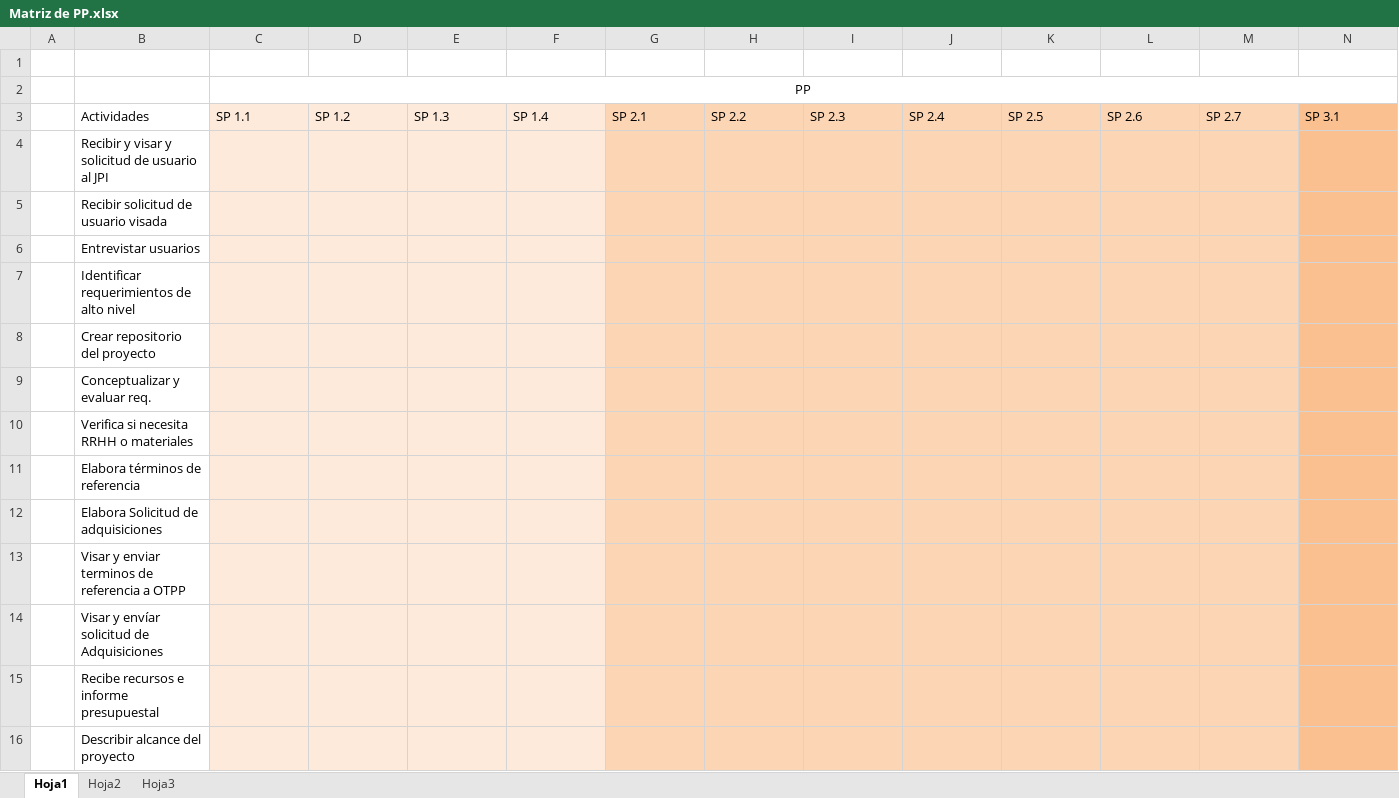
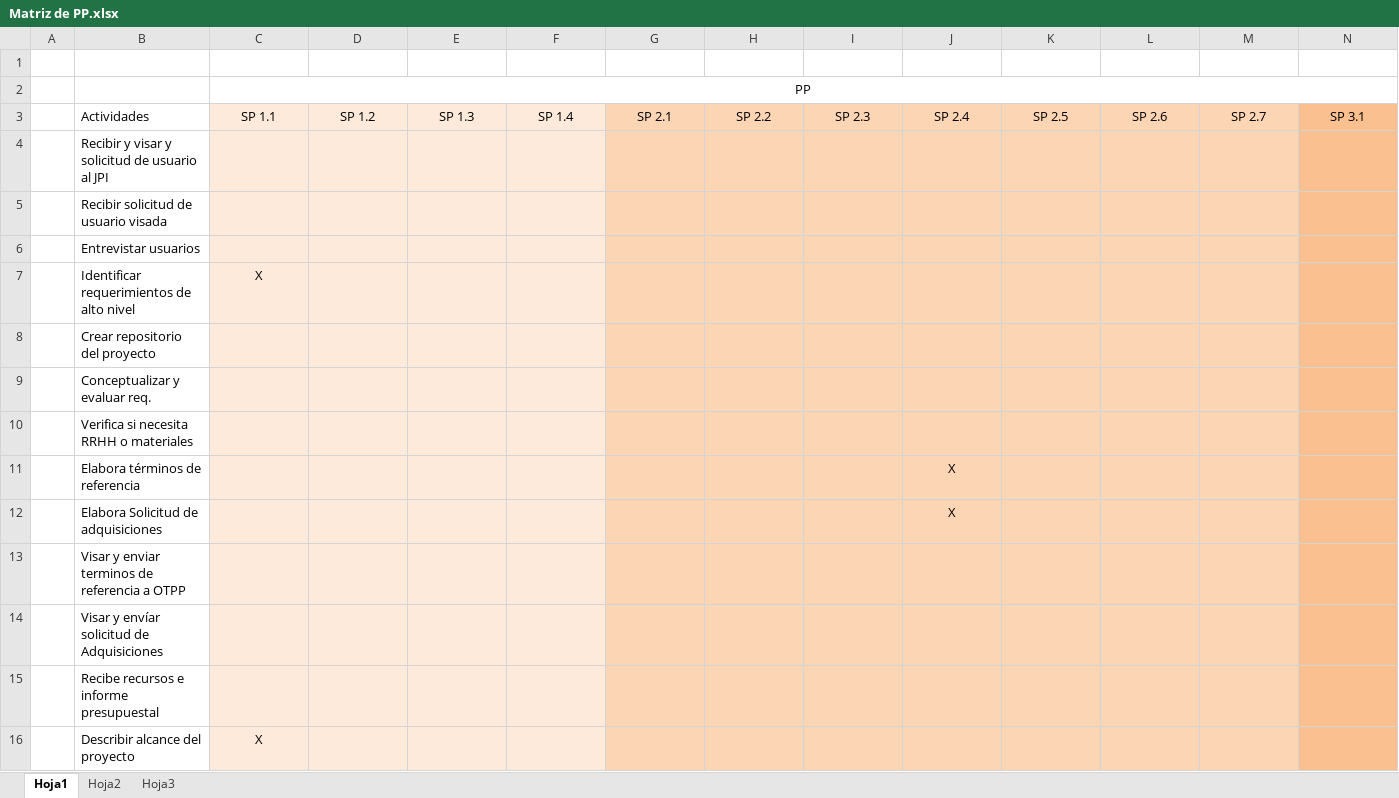
Before and after one commit to orlysemperfi/cmmi-sw-inei, an Excel workbook: Matriz de PP.xlsx, sheet Hoja1, drawn as a sheet; only a part is shown; values as stored, in another font and other column widths than the file's, no borders; the diff covers the shown part only; the diff names each change by its address in the sheet, - before the commit and + after, or states it on an @@ line.

```diff
--- a/Matriz de PP.xlsx (sheet Hoja1)
+++ b/Matriz de PP.xlsx (sheet Hoja1)
-C3:N3 alignment: left
+C3:N3 alignment: center
-C7: (empty)
+C7: X
-J11:J12: (empty)
+J11:J12: X
-C16: (empty)
+C16: X
```
Also changed, not shown: 25 edited cells and cell formats elsewhere in this sheet.
